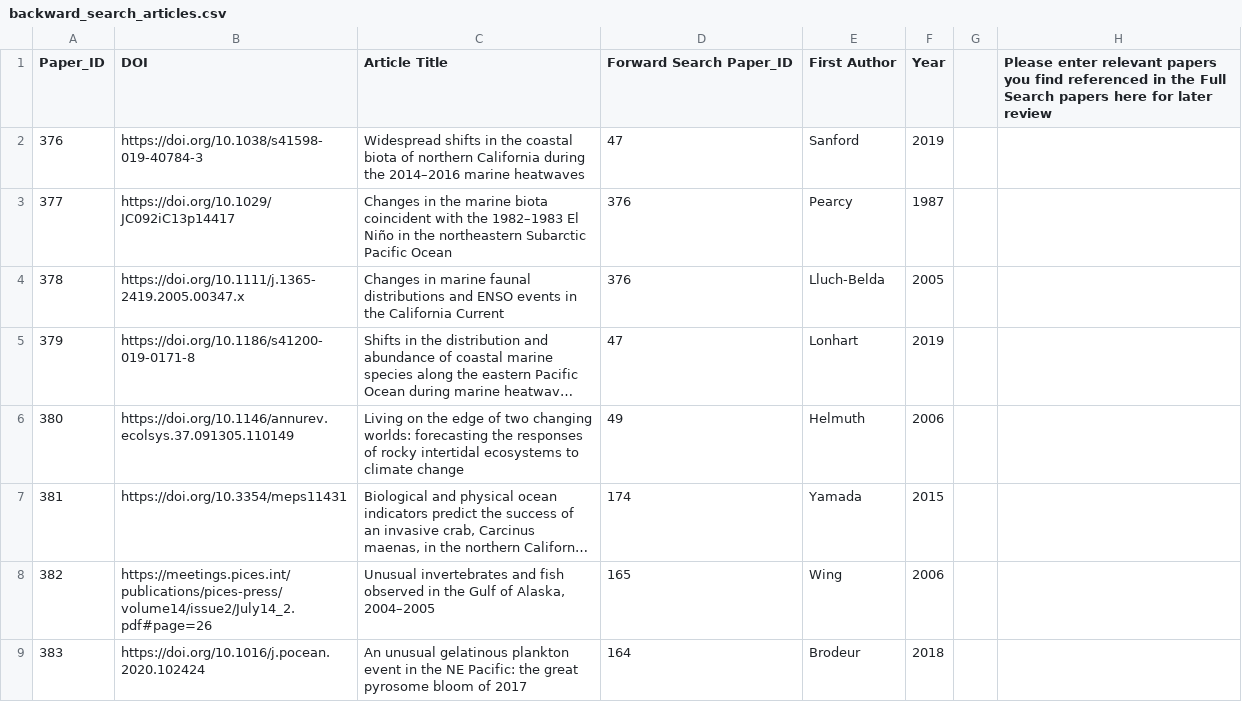
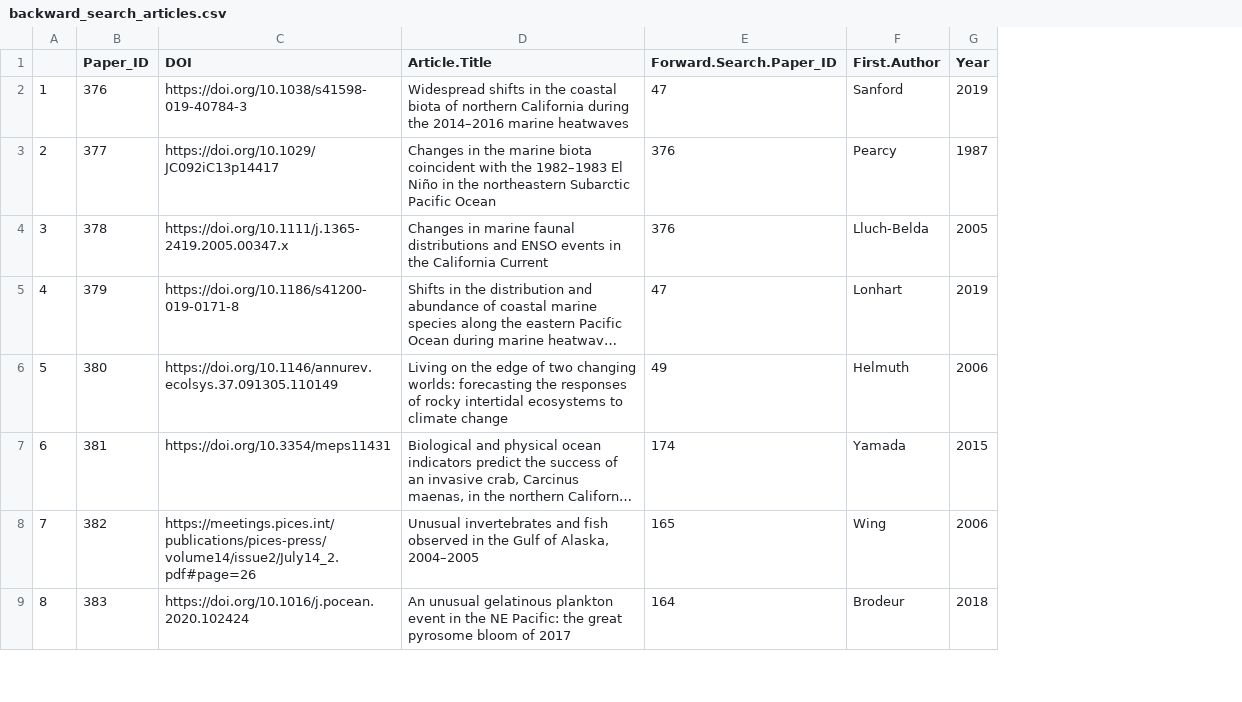
Before and after one commit to jordanasevigny/ca-invert-shifts, a CSV file: data/backward_search_articles.csv, drawn as a sheet; only a part is shown; long unchanged cells end in …; removed rows and columns are numbered as before the commit, all else as after; the diff names each change by its address in the sheet, - before the commit and + after, or states it on an @@ line.

Commit message:
update bwd search

```diff
--- a/data/backward_search_articles.csv
+++ b/data/backward_search_articles.csv
+column A, rows 2-9: 1 | 2 | 3 | 4 | 5 | 6 | 7 | 8
-column G, empty
-column H, row 1: Please enter relevant papers you find referenced in the Full Search papers here for later review
-D1: Article Title
+D1: Article.Title
-E1: Forward Search Paper_ID
+E1: Forward.Search.Paper_ID
-F1: First Author
+F1: First.Author
```
